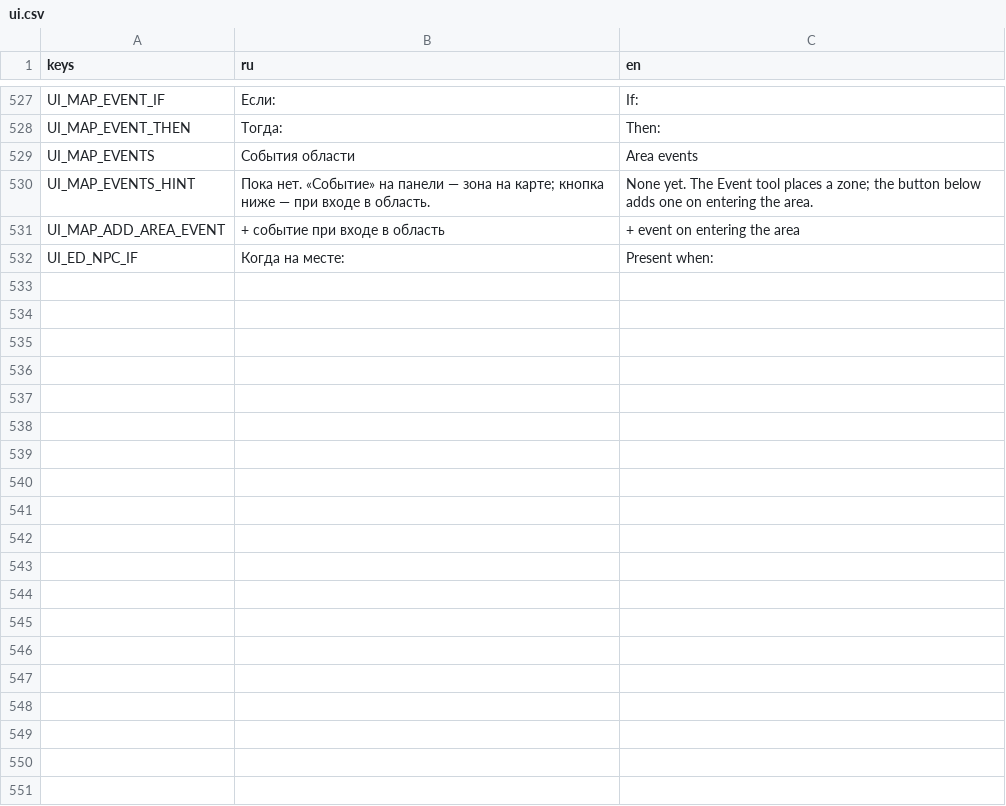
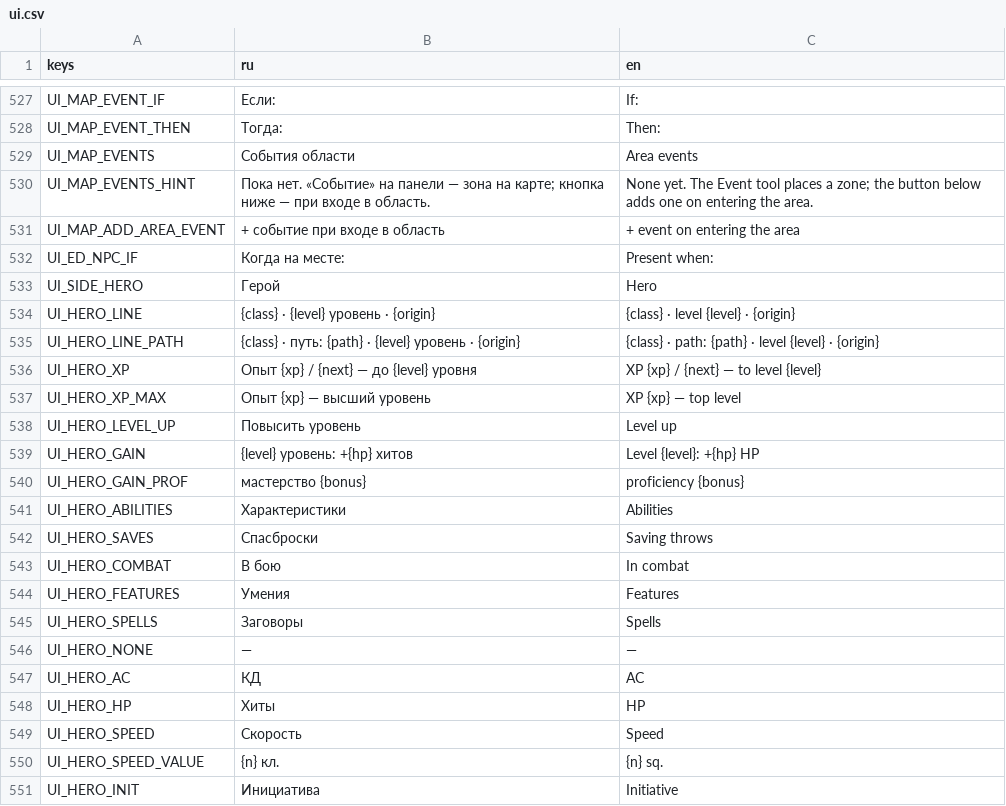
Before and after one commit to pivnoebidlo/vseslav, a CSV file: locales/ui.csv, drawn as a sheet; only a part is shown, gaps mark what is left out; the diff covers the shown part only; the diff names each change by its address in the sheet, - before the commit and + after, or states it on an @@ line.

```diff
--- a/locales/ui.csv
+++ b/locales/ui.csv
+row 533: UI_SIDE_HERO | Герой | Hero
+row 534: UI_HERO_LINE | {class} · {level} уровень · {origin} | {class} · level {level} · {origin}
+row 535: UI_HERO_LINE_PATH | {class} · путь: {path} · {level} уровень · {origin} | {class} · path: {path} · level {level} · {origin}
+row 536: UI_HERO_XP | Опыт {xp} / {next} — до {level} уровня | XP {xp} / {next} — to level {level}
+row 537: UI_HERO_XP_MAX | Опыт {xp} — высший уровень | XP {xp} — top level
+row 538: UI_HERO_LEVEL_UP | Повысить уровень | Level up
+row 539: UI_HERO_GAIN | {level} уровень: +{hp} хитов | Level {level}: +{hp} HP
+row 540: UI_HERO_GAIN_PROF | мастерство {bonus} | proficiency {bonus}
+row 541: UI_HERO_ABILITIES | Характеристики | Abilities
+row 542: UI_HERO_SAVES | Спасброски | Saving throws
+row 543: UI_HERO_COMBAT | В бою | In combat
+row 544: UI_HERO_FEATURES | Умения | Features
+row 545: UI_HERO_SPELLS | Заговоры | Spells
+row 546: UI_HERO_NONE | — | —
+row 547: UI_HERO_AC | КД | AC
+row 548: UI_HERO_HP | Хиты | HP
+row 549: UI_HERO_SPEED | Скорость | Speed
+row 550: UI_HERO_SPEED_VALUE | {n} кл. | {n} sq.
+row 551: UI_HERO_INIT | Инициатива | Initiative
```
Also changed, not shown: 19 added rows elsewhere in this file, 25 other files.
